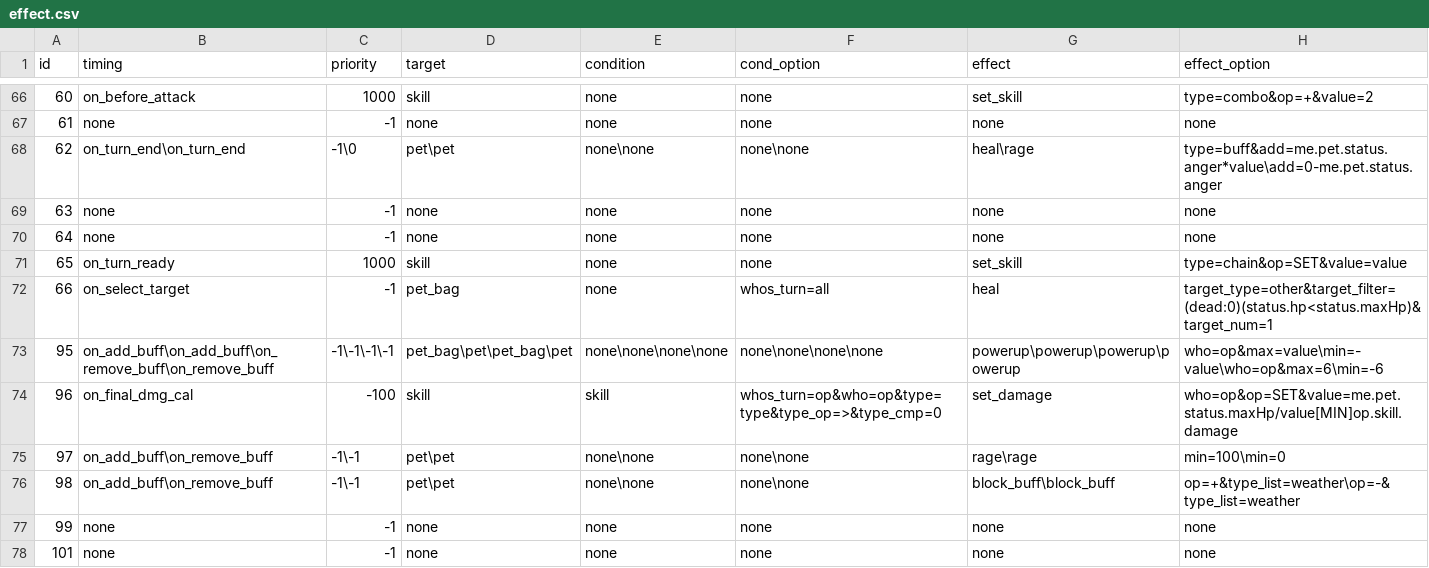
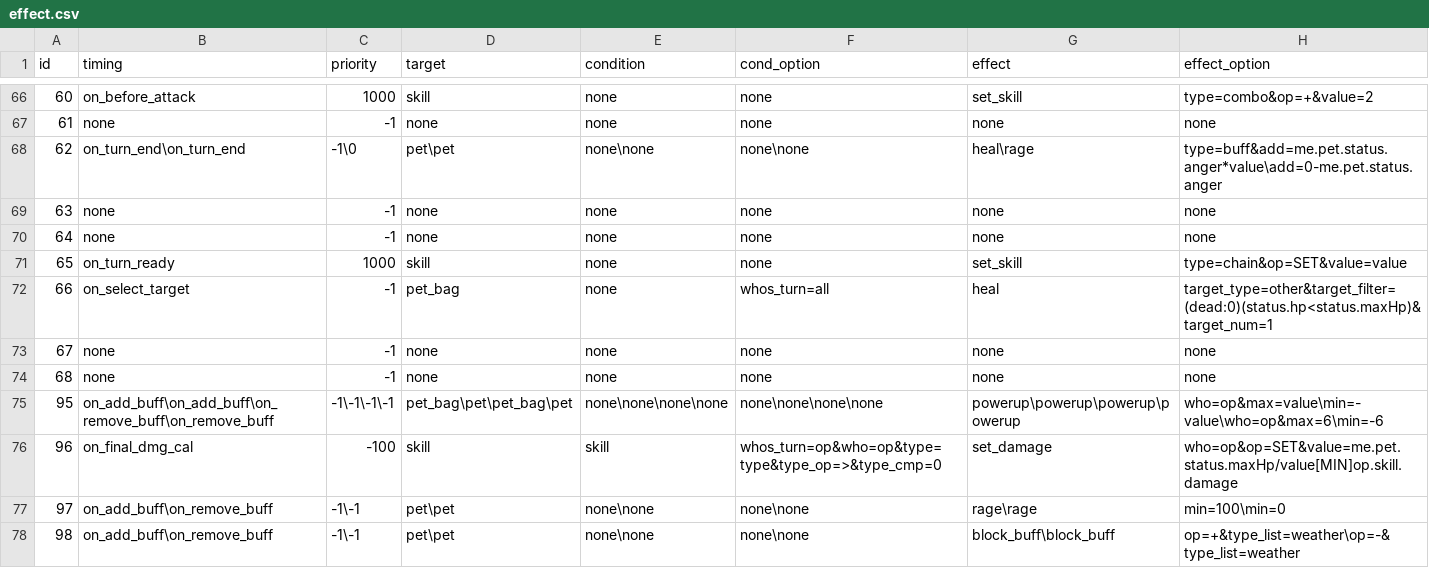
Before and after one commit to Brady29655751/Seer2-Restart-Lite, a CSV file: Assets/Resources/Data/Buffs/effect.csv, drawn as a sheet; only a part is shown, gaps mark what is left out; the shorter side is filled out with more unchanged rows.

```diff
--- a/Assets/Resources/Data/Buffs/effect.csv
+++ b/Assets/Resources/Data/Buffs/effect.csv
@@ -72,2 +72,4 @@ id,timing,priority,target,condition,cond_option,effect,effect_option
 66,on_select_target,-1,pet_bag,none,whos_turn=all,heal,target_type=other&target_filter=(dead:0)(status.hp<status.maxHp)&target_num=1
+67,none,-1,none,none,none,none,none
+68,none,-1,none,none,none,none,none
 95,on_add_buff\on_add_buff\on_remove_buff\on_remove_buff,-1\-1\-1\-1,pet_bag\pet\pet_bag\pet,none\none\none\none,none\none\none\none,powerup\powerup\powerup\powerup,who=op&max=value\min=-value\who=op&max=6\min=-6
```
Also changed, not shown: Assets/Resources/Data/Buffs/info.csv, Assets/Resources/Data/Skills/info.csv, 20 other files.
